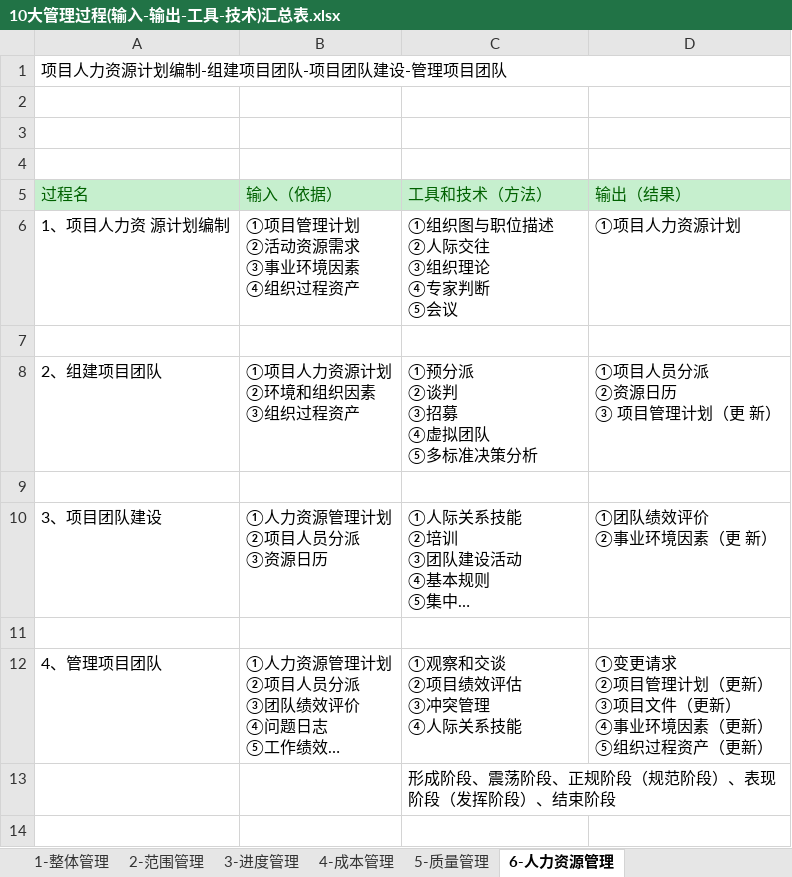
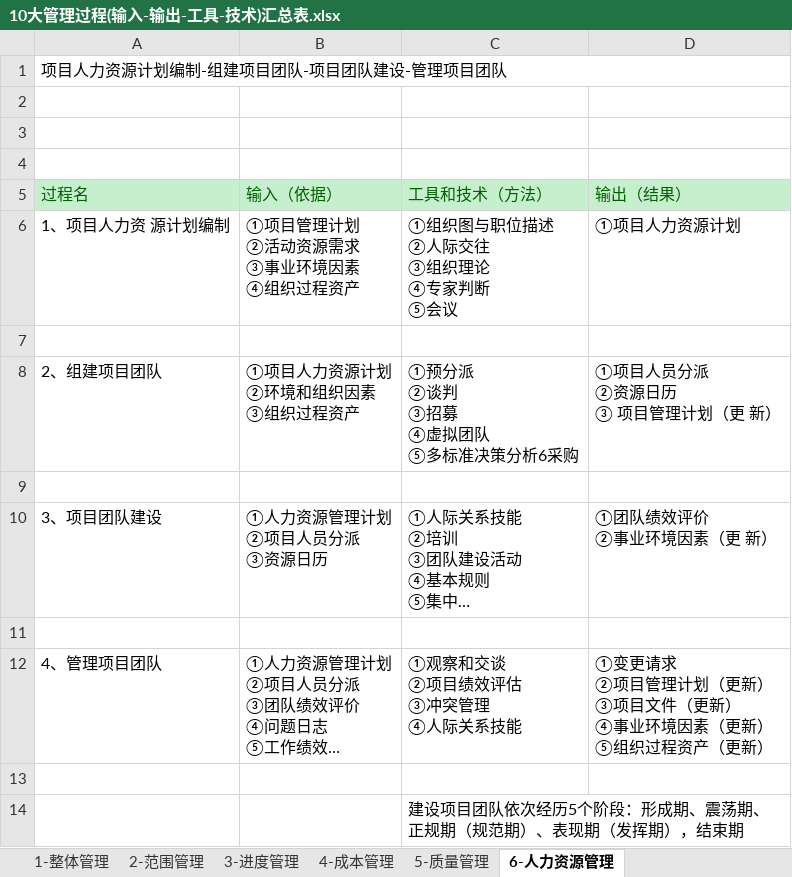
Before and after one commit to MagicXStudio/RuanKao, an Excel workbook: 系统集成项目管理工程师/10大管理过程(输入-输出-工具-技术)汇总表.xlsx, sheet 6-人力资源管理, drawn as a sheet; long unchanged cells end in …; values as stored, in another font and other column widths than the file's, no borders; addresses are those after the commit; ↵ is a line break in a cell; the diff names each change by its address in the sheet, - before the commit and + after, or states it on an @@ line.

```diff
--- a/系统集成项目管理工程师/10大管理过程(输入-输出-工具-技术)汇总表.xlsx (sheet 6-人力资源管理)
+++ b/系统集成项目管理工程师/10大管理过程(输入-输出-工具-技术)汇总表.xlsx (sheet 6-人力资源管理)
-C8 (工具和技术（方法）): ①预分派 ↵ ②谈判 ↵ ③招募 ↵ ④虚拟团队 ↵ ⑤多标准决策分析
+C8 (工具和技术（方法）): ①预分派 ↵ ②谈判 ↵ ③招募 ↵ ④虚拟团队 ↵ ⑤多标准决策分析6采购
+row 13: (empty)
-C14 (工具和技术（方法）): 形成阶段、震荡阶段、正规阶段（规范阶段）、表现阶段（发挥阶段）、结束阶段
+C14 (工具和技术（方法）): 建设项目团队依次经历5个阶段：形成期、震荡期、正规期（规范期）、表现期（发挥期），结束期
```
Also changed, not shown: sheet Tips, sheet 7-沟通和项目干系人管理, sheet 2-范围管理, sheet 10-采购管理, sheet 8-项目干系人管理, 3 other files.
